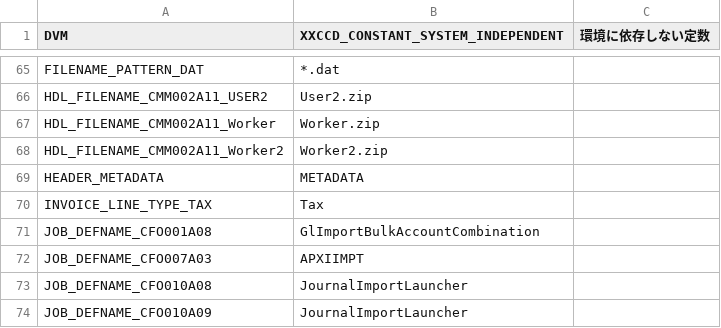
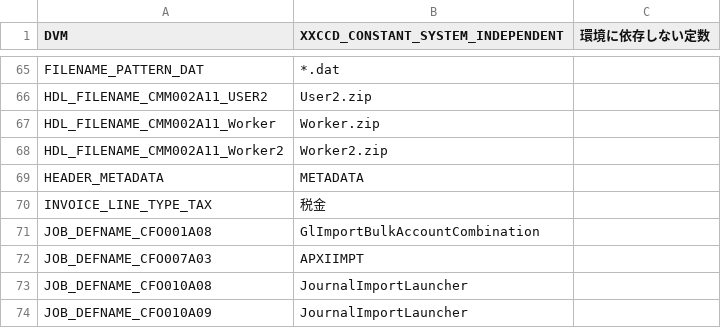
Before and after one commit to koseikanri-itoen1009/koseikanri, a CSV file: 20_営業/12_OIC共通/MD110/OIC/XXCCD_CONSTANT_SYSTEM_INDEPENDENT.csv, drawn as a sheet; only a part is shown, gaps mark what is left out.

Commit message:
03310
git-tfs-id: [http://acomsv01:8080/tfs/DefaultCollection]$/U5000PRG;C25162

```diff
--- a/20_営業/12_OIC共通/MD110/OIC/XXCCD_CONSTANT_SYSTEM_INDEPENDENT.csv
+++ b/20_営業/12_OIC共通/MD110/OIC/XXCCD_CONSTANT_SYSTEM_INDEPENDENT.csv
@@ -69,3 +69,3 @@ HDL_FILENAME_CMM002A11_Worker2,Worker2.zip
 HEADER_METADATA,METADATA
-INVOICE_LINE_TYPE_TAX,Tax
+INVOICE_LINE_TYPE_TAX,税金
 JOB_DEFNAME_CFO001A08,GlImportBulkAccountCombination
```
